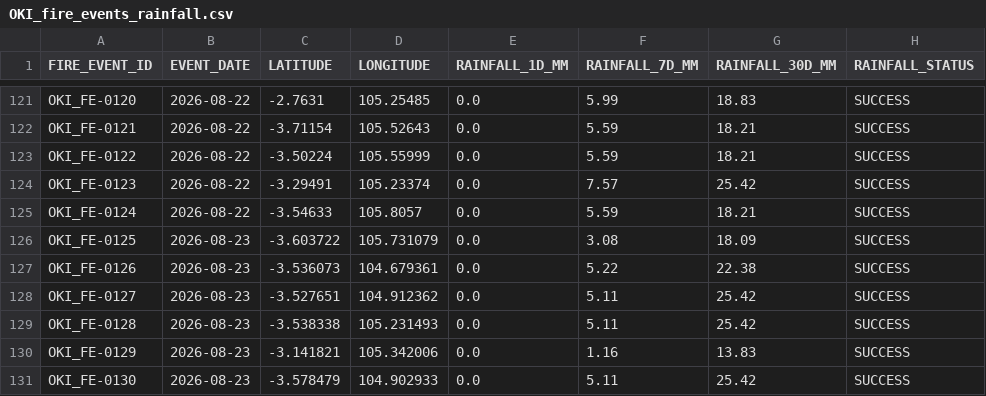
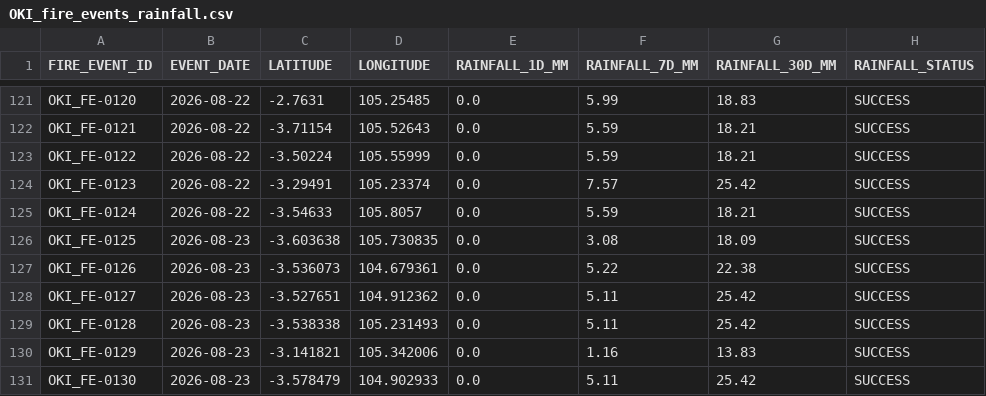
Before and after one commit to Indrmlnaa/Fire_Monitoring, a CSV file: data/v2/processed/OKI_fire_events_rainfall.csv, drawn as a sheet; only a part is shown, gaps mark what is left out.

```diff
--- a/data/v2/processed/OKI_fire_events_rainfall.csv
+++ b/data/v2/processed/OKI_fire_events_rainfall.csv
@@ -125,3 +125,3 @@ OKI_FE-0123,2026-08-22,-3.29491,105.23374,0.0,7.57,25.42,SUCCESS
 OKI_FE-0124,2026-08-22,-3.54633,105.8057,0.0,5.59,18.21,SUCCESS
-OKI_FE-0125,2026-08-23,-3.603722,105.731079,0.0,3.08,18.09,SUCCESS
+OKI_FE-0125,2026-08-23,-3.603638,105.730835,0.0,3.08,18.09,SUCCESS
 OKI_FE-0126,2026-08-23,-3.536073,104.679361,0.0,5.22,22.38,SUCCESS
```
Also changed, not shown: data/v2/processed/OKI_NASA_FIRMS_fire_events.csv, data/v2/processed/OKI_NASA_FIRMS_spatial_analysis.csv.
